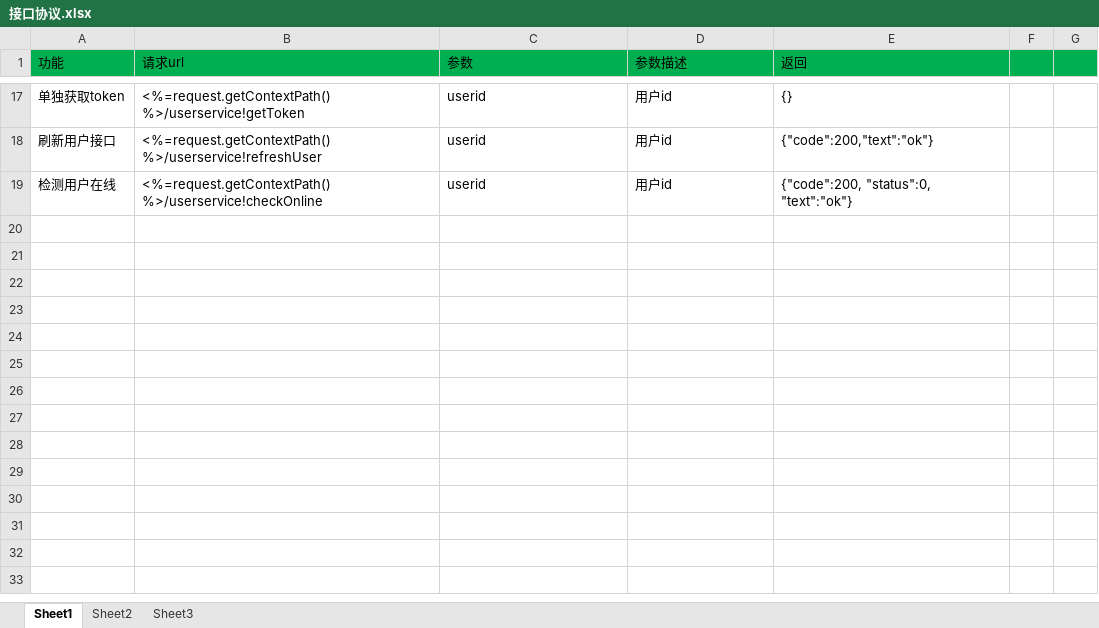
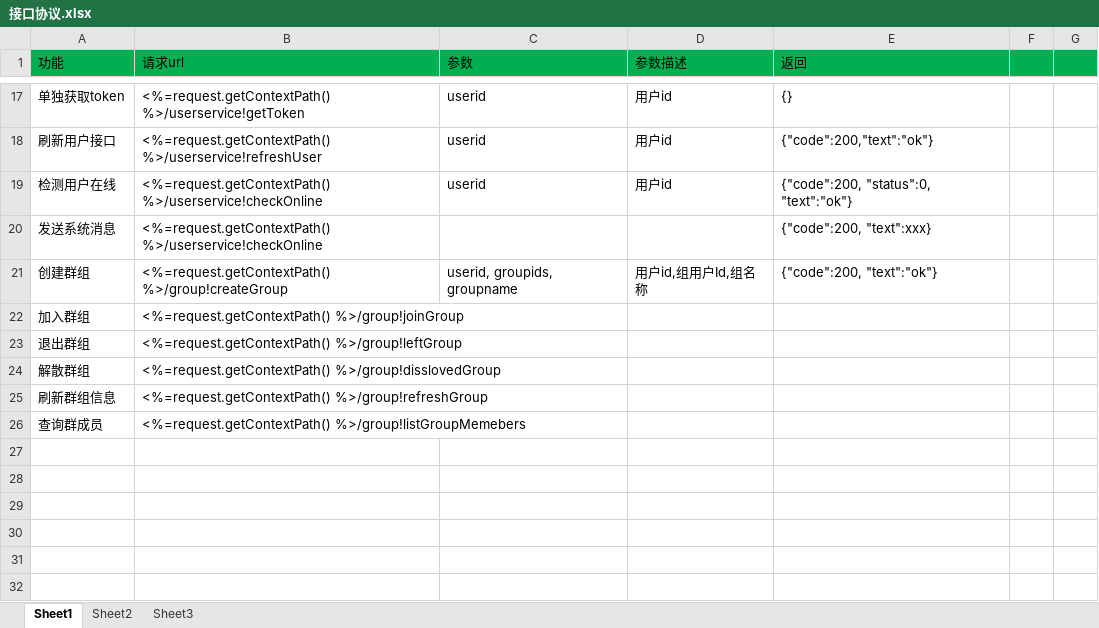
Before and after one commit to elementdavv/ims, an Excel workbook: sealtalk/doc/接口协议.xlsx, sheet Sheet1, drawn as a sheet; only a part is shown, gaps mark what is left out; the shorter side is filled out with more unchanged rows; values as stored, in another font and other column widths than the file's, no borders; the diff names each change by its address in the sheet, - before the commit and + after, or states it on an @@ line.

```diff
--- a/sealtalk/doc/接口协议.xlsx (sheet Sheet1)
+++ b/sealtalk/doc/接口协议.xlsx (sheet Sheet1)
-row 20: (empty)
+row 20: 发送系统消息 | <%=request.getContextPath() %>/userservice!checkOnline |  |  | {"code":200, "text":xxx}
-row 21: (empty)
+row 21: 创建群组 | <%=request.getContextPath() %>/group!createGroup | userid, groupids, groupname | 用户id,组用户Id,组名称 | {"code":200, "text":"ok"}
-row 22: (empty)
+row 22: 加入群组 | <%=request.getContextPath() %>/group!joinGroup
-row 23: (empty)
+row 23: 退出群组 | <%=request.getContextPath() %>/group!leftGroup
-row 24: (empty)
+row 24: 解散群组 | <%=request.getContextPath() %>/group!disslovedGroup
-row 25: (empty)
+row 25: 刷新群组信息 | <%=request.getContextPath() %>/group!refreshGroup
-row 26: (empty)
+row 26: 查询群成员 | <%=request.getContextPath() %>/group!listGroupMemebers
```
Also changed, not shown: 26 other files.
